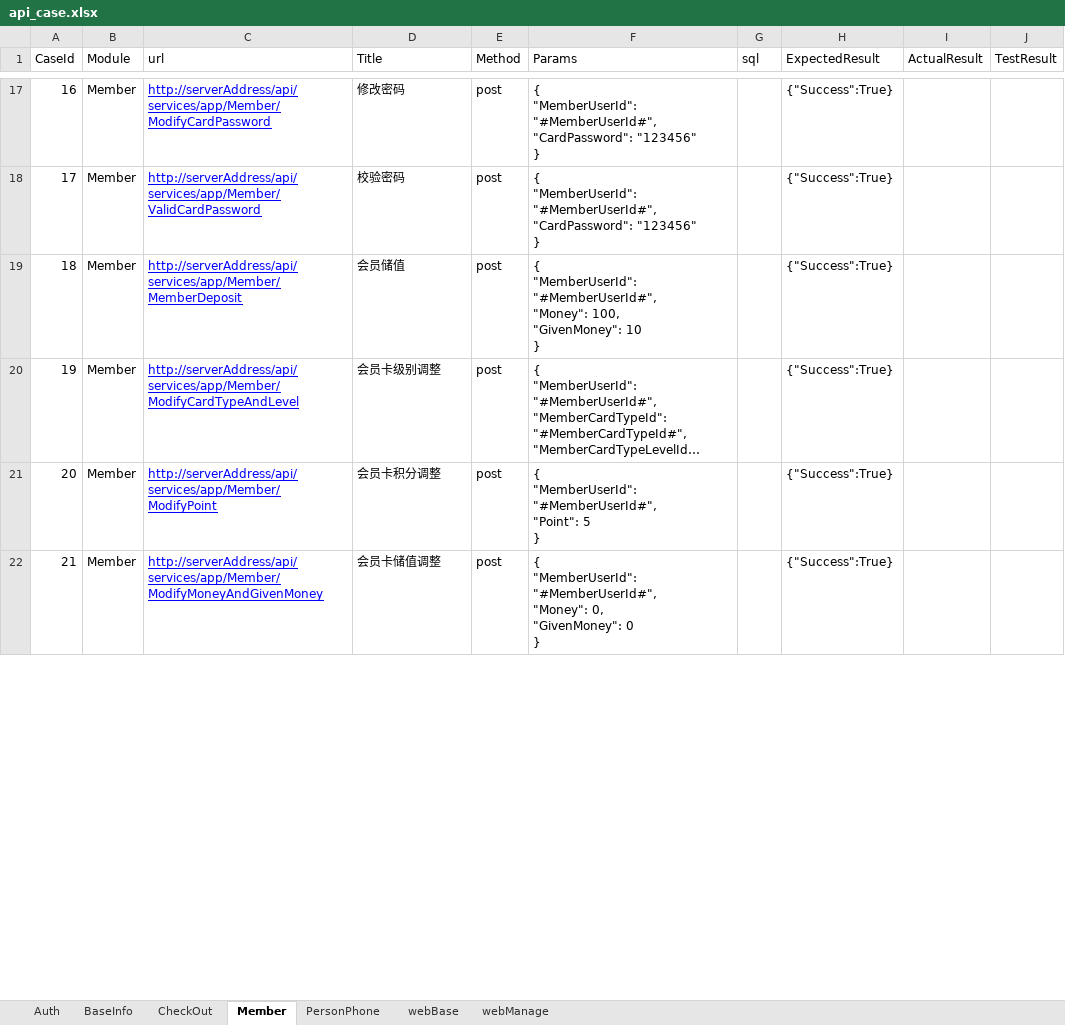
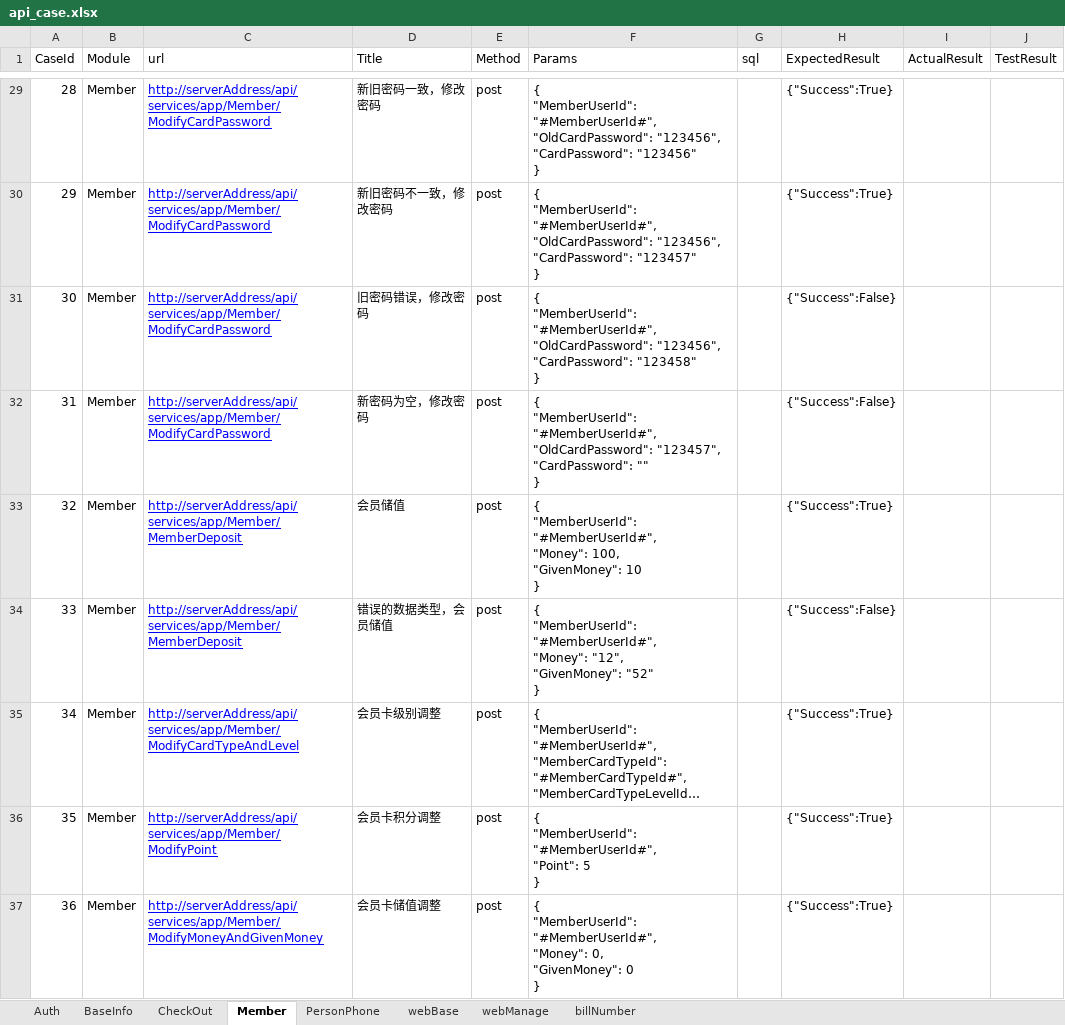
Before and after one commit to sikemm/kx_api, an Excel workbook: test_cases/api_case.xlsx, sheet Member, drawn as a sheet; only a part is shown, gaps mark what is left out; long unchanged cells end in …; values as stored, in another font and other column widths than the file's, no borders; addresses are those after the commit; ↵ is a line break in a cell; the diff covers the shown part only; the diff names each change by its address in the sheet, - before the commit and + after, or states it on an @@ line.

```diff
--- a/test_cases/api_case.xlsx (sheet Member)
+++ b/test_cases/api_case.xlsx (sheet Member)
+sheet tab: billNumber
@@ column A (CaseId) renumbered between rows 13 and 39 @@
-D29 (Title): 修改密码
+D29 (Title): 新旧密码一致，修改密码
-F29 (Params): …"MemberUserId": "#MemberUserId#", ↵ "CardPassword": "123456"…
+F29 (Params): …"MemberUserId": "#MemberUserId#", ↵ "OldCardPassword": "123456", ↵ "CardPassword": "123456"…
-C30 (url): http://serverAddress/api/services/app/Member/ValidCardPassword
+C30 (url): http://serverAddress/api/services/app/Member/ModifyCardPassword
-D30 (Title): 校验密码
+D30 (Title): 新旧密码不一致，修改密码
-F30 (Params): …"MemberUserId": "#MemberUserId#", ↵ "CardPassword": "123456" ↵ }
+F30 (Params): …"MemberUserId": "#MemberUserId#", ↵ "OldCardPassword": "123456", ↵ "CardPassword": "123457" ↵ }
+row 31: 30 | Member | http://serverAddress/api/services/app/Member/ModifyCardPassword | 旧密码错误，修改密码 | post | { ↵ "MemberUserId": "#MemberUserId#", ↵ "OldCardPassword": "123456", ↵ "CardPassword": "123458" ↵ } |  | {"Success":False}
+row 32: 31 | Member | http://serverAddress/api/services/app/Member/ModifyCardPassword | 新密码为空，修改密码 | post | { ↵ "MemberUserId": "#MemberUserId#", ↵ "OldCardPassword": "123457", ↵ "CardPassword": "" ↵ } |  | {"Success":False}
+row 34: 33 | Member | http://serverAddress/api/services/app/Member/MemberDeposit | 错误的数据类型，会员储值 | post | { ↵ "MemberUserId": "#MemberUserId#", ↵ "Money": "12", ↵ "GivenMoney": "52" ↵ } |  | {"Success":False}
```
Also changed, not shown: 15 added rows and 9 edited cells elsewhere in this sheet, sheet CheckOut, sheet Auth, 11 other files.
